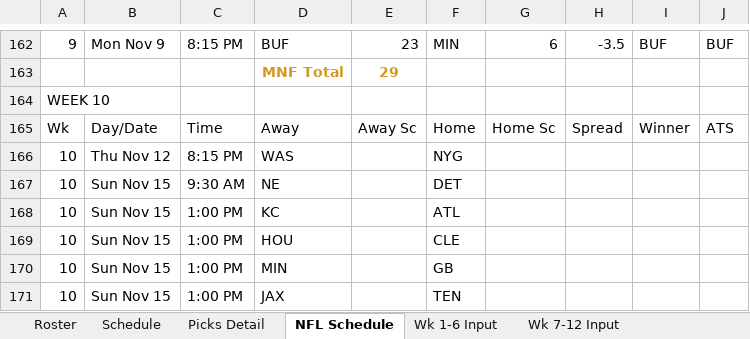
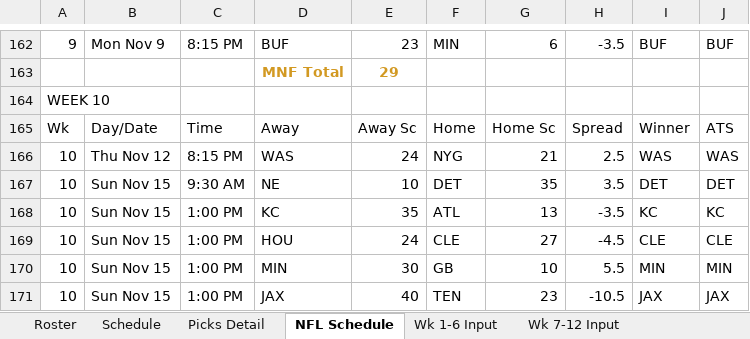
Before and after one commit to eloeser-1147/NFL-Picks-League, an Excel workbook: NFL_Picks_League_Tracker.xlsx, sheet NFL Schedule, drawn as a sheet; only a part is shown, gaps mark what is left out; values as stored, in another font and other column widths than the file's, no borders; the diff covers the shown part only; the diff names each change by its address in the sheet, - before the commit and + after, or states it on an @@ line.

```diff
--- a/NFL_Picks_League_Tracker.xlsx (sheet NFL Schedule)
+++ b/NFL_Picks_League_Tracker.xlsx (sheet NFL Schedule)
-E166: (empty)
+E166: 24
-G166: (empty)
+G166: 21
-H166: (empty)
+H166: 2.5
-I166: (empty)
+I166: WAS
-J166: (empty)
+J166: WAS
-E167: (empty)
+E167: 10
-G167: (empty)
+G167: 35
-H167: (empty)
+H167: 3.5
-I167: (empty)
+I167: DET
-J167: (empty)
+J167: DET
-E168: (empty)
+E168: 35
-G168: (empty)
+G168: 13
-H168: (empty)
+H168: -3.5
-I168: (empty)
+I168: KC
-J168: (empty)
+J168: KC
-E169: (empty)
+E169: 24
-G169: (empty)
+G169: 27
-H169: (empty)
+H169: -4.5
-I169: (empty)
+I169: CLE
-J169: (empty)
+J169: CLE
-E170: (empty)
+E170: 30
-G170: (empty)
+G170: 10
-H170: (empty)
+H170: 5.5
-I170: (empty)
+I170: MIN
-J170: (empty)
+J170: MIN
-E171: (empty)
+E171: 40
-G171: (empty)
+G171: 23
-H171: (empty)
+H171: -10.5
-I171: (empty)
+I171: JAX
-J171: (empty)
+J171: JAX
```
Also changed, not shown: 35 edited cells elsewhere in this sheet, sheet Picks Detail, sheet Wk 7-12 Input, sheet Standings, sheet Playoff Picture, sheet Playoff Wild Card, sheet Playoff Finals.
